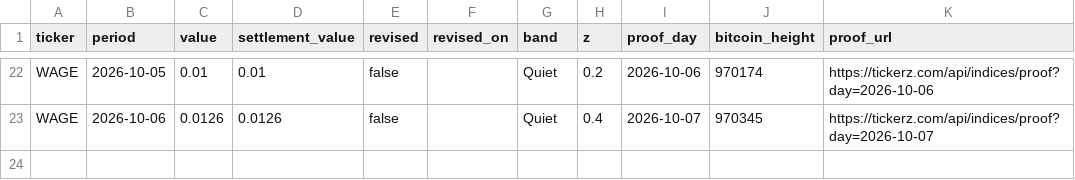
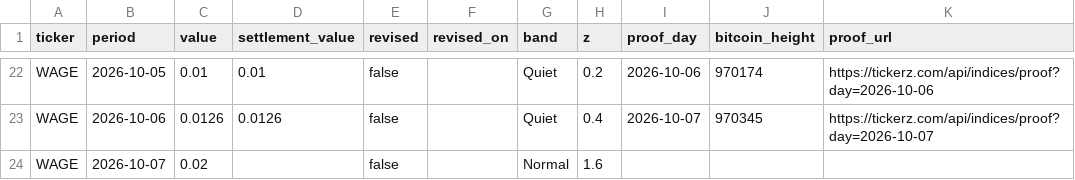
Before and after one commit to tickerzhq/tickerz-open, a CSV file: prints/WAGE.csv, drawn as a sheet; only a part is shown, gaps mark what is left out; the diff names each change by its address in the sheet, - before the commit and + after, or states it on an @@ line.

```diff
--- a/prints/WAGE.csv
+++ b/prints/WAGE.csv
+row 24: WAGE | 2026-10-07 | 0.02 |  | false |  | Normal | 1.6
```
Also changed, not shown: prints/GIGS.csv, prints/MINTS.csv.
